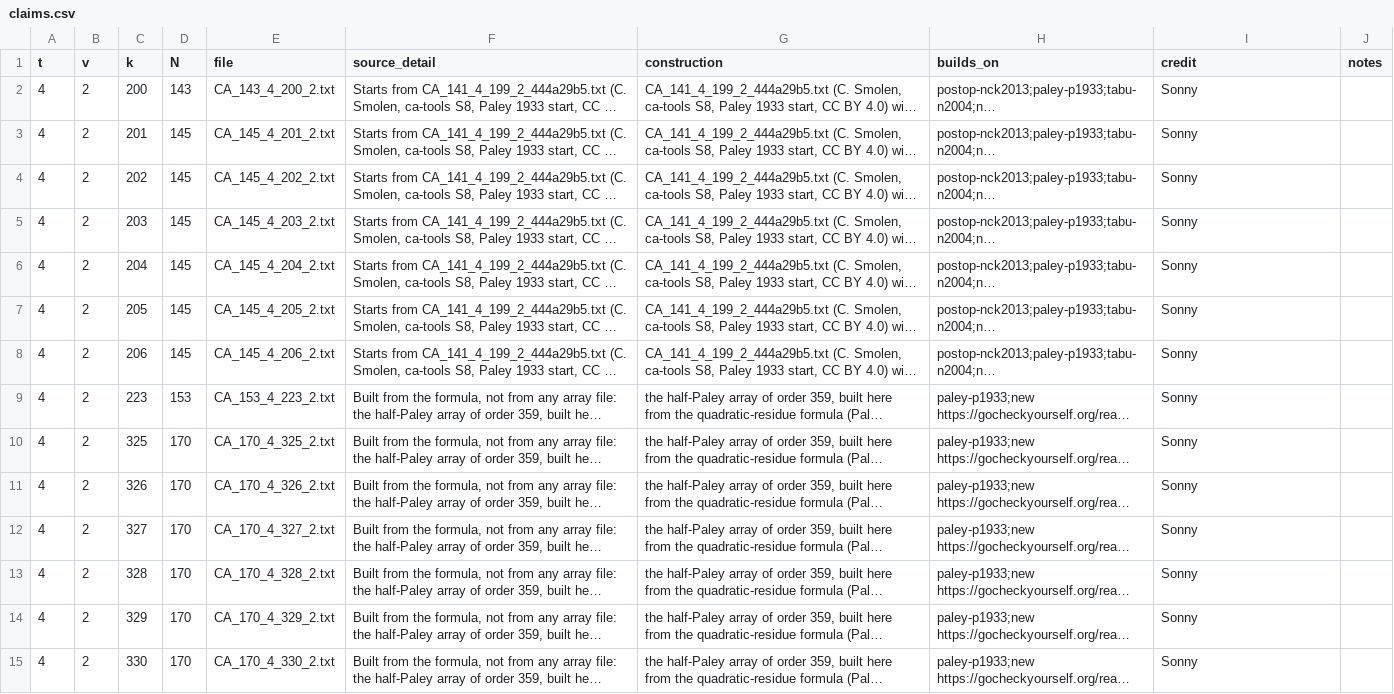
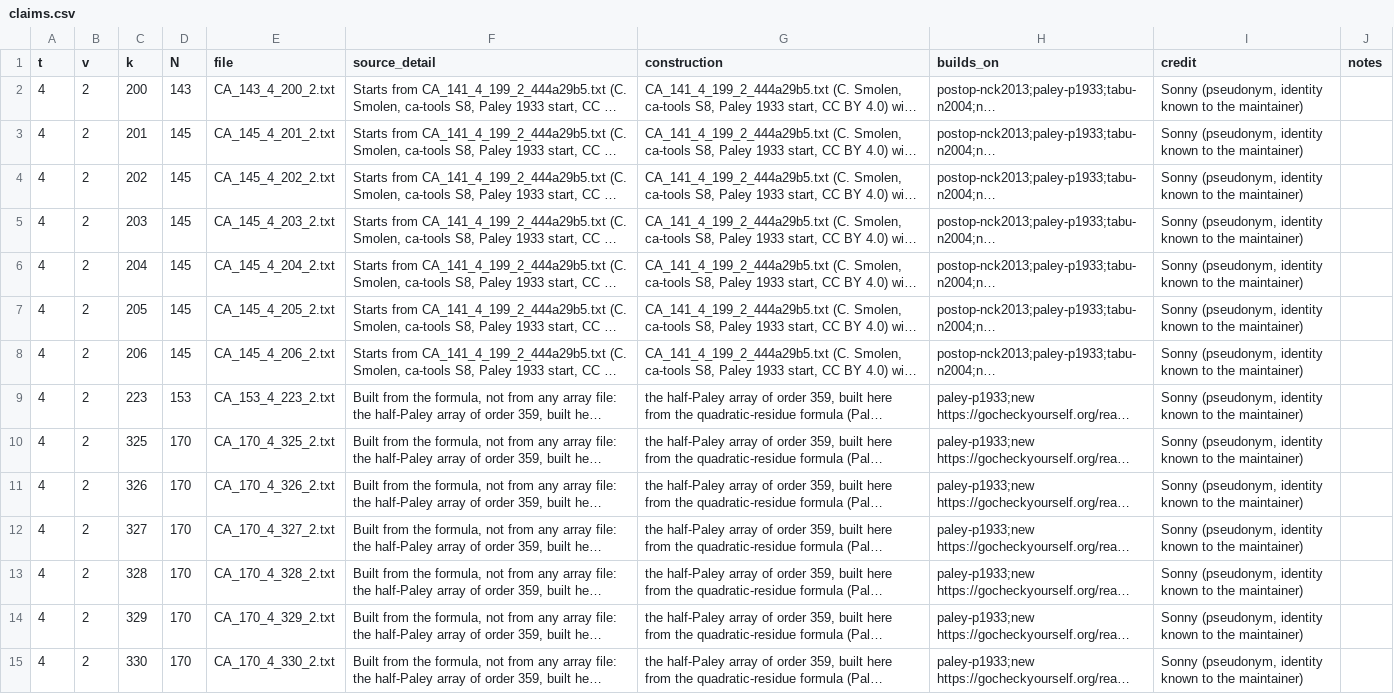
Before and after one commit to SonnyChecksIn/ca-tools, a CSV file: submissions/gcy-t4-v2-1/claims.csv, drawn as a sheet; only a part is shown; long unchanged cells end in …; the diff covers the shown part only; the diff names each change by its address in the sheet, - before the commit and + after, or states it on an @@ line.

Commit message:
gcy-t4-v2-1: credit reads Sonny (pseudonym, identity known to the maintainer) in all 29 rows, restored after the rebuild

```diff
--- a/submissions/gcy-t4-v2-1/claims.csv
+++ b/submissions/gcy-t4-v2-1/claims.csv
-I2:I15 (credit): Sonny
+I2:I15 (credit): Sonny (pseudonym, identity known to the maintainer)
```
Also changed, not shown: 15 edited cells elsewhere in this file.
